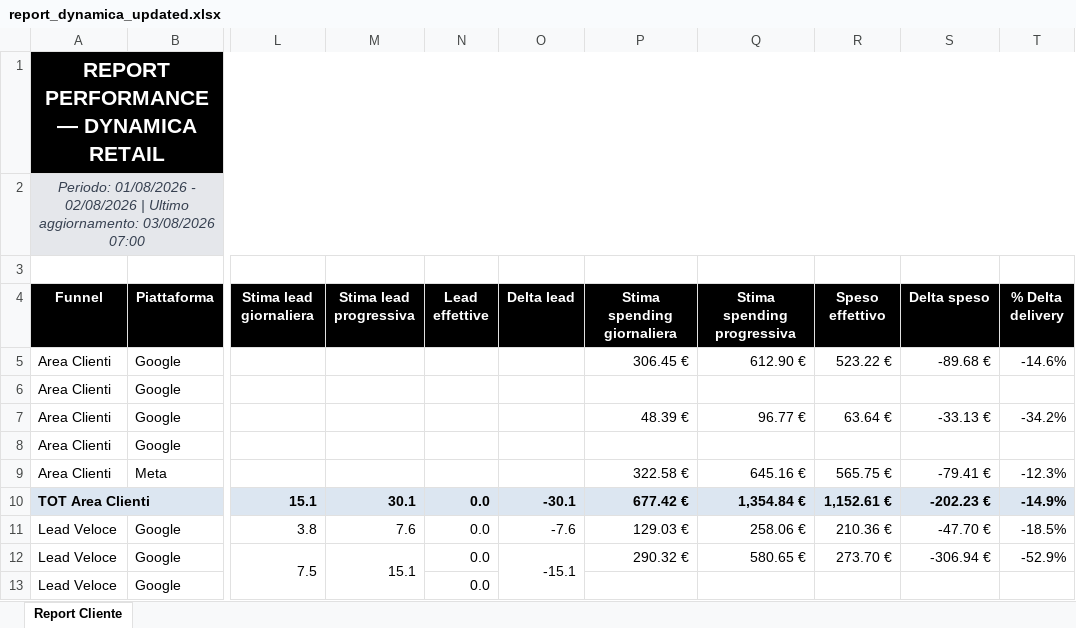
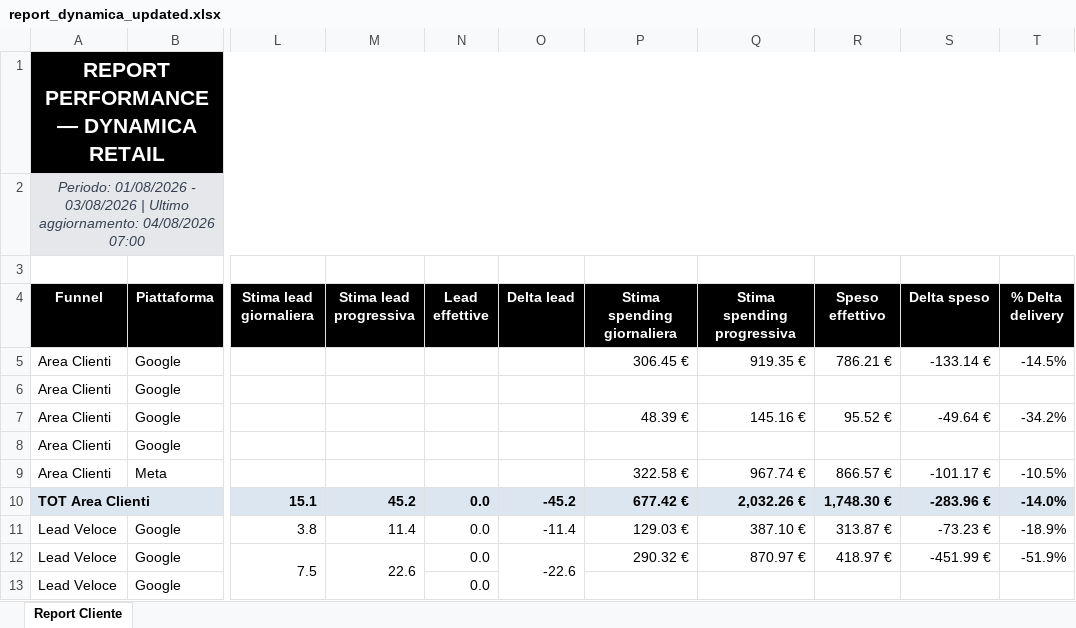
Before and after one commit to andreafallavollita5-cmyk/dynamica-dashboard, an Excel workbook: exports/report_dynamica_updated.xlsx, sheet Report Cliente, drawn as a sheet; only a part is shown, gaps mark what is left out; values as stored, in another font and other column widths than the file's, no borders; conditional formats not drawn; the diff covers the shown part only; the diff names each change by its address in the sheet, - before the commit and + after, or states it on an @@ line.

Commit message:
Aggiornamento dati Dynamica 2026-08-04

```diff
--- a/exports/report_dynamica_updated.xlsx (sheet Report Cliente)
+++ b/exports/report_dynamica_updated.xlsx (sheet Report Cliente)
-A2 (Funnel): …01/08/2026 - 02/08/2026 | Ultimo aggiornamento: 03/08/2026 07:00
+A2 (Funnel): …01/08/2026 - 03/08/2026 | Ultimo aggiornamento: 04/08/2026 07:00
-Q5 (Stima spending progressiva): 612.90 €
+Q5 (Stima spending progressiva): 919.35 €
-R5 (Speso effettivo): 523.22 €
+R5 (Speso effettivo): 786.21 €
-S5 (Delta speso): -89.68 €
+S5 (Delta speso): -133.14 €
-T5 (% Delta delivery): -14.6%
+T5 (% Delta delivery): -14.5%
-Q7 (Stima spending progressiva): 96.77 €
+Q7 (Stima spending progressiva): 145.16 €
-R7 (Speso effettivo): 63.64 €
+R7 (Speso effettivo): 95.52 €
-S7 (Delta speso): -33.13 €
+S7 (Delta speso): -49.64 €
-Q9 (Stima spending progressiva): 645.16 €
+Q9 (Stima spending progressiva): 967.74 €
-R9 (Speso effettivo): 565.75 €
+R9 (Speso effettivo): 866.57 €
-S9 (Delta speso): -79.41 €
+S9 (Delta speso): -101.17 €
-T9 (% Delta delivery): -12.3%
+T9 (% Delta delivery): -10.5%
-M10 (Stima lead progressiva): 30.1
+M10 (Stima lead progressiva): 45.2
-O10 (Delta lead): -30.1
+O10 (Delta lead): -45.2
-Q10 (Stima spending progressiva): 1,354.84 €
+Q10 (Stima spending progressiva): 2,032.26 €
-R10 (Speso effettivo): 1,152.61 €
+R10 (Speso effettivo): 1,748.30 €
-S10 (Delta speso): -202.23 €
+S10 (Delta speso): -283.96 €
-T10 (% Delta delivery): -14.9%
+T10 (% Delta delivery): -14.0%
-M11 (Stima lead progressiva): 7.6
+M11 (Stima lead progressiva): 11.4
-O11 (Delta lead): -7.6
+O11 (Delta lead): -11.4
-Q11 (Stima spending progressiva): 258.06 €
+Q11 (Stima spending progressiva): 387.10 €
-R11 (Speso effettivo): 210.36 €
+R11 (Speso effettivo): 313.87 €
-S11 (Delta speso): -47.70 €
+S11 (Delta speso): -73.23 €
-T11 (% Delta delivery): -18.5%
+T11 (% Delta delivery): -18.9%
-M12 (Stima lead progressiva): 15.1
+M12 (Stima lead progressiva): 22.6
-O12 (Delta lead): -15.1
+O12 (Delta lead): -22.6
-Q12 (Stima spending progressiva): 580.65 €
+Q12 (Stima spending progressiva): 870.97 €
-R12 (Speso effettivo): 273.70 €
+R12 (Speso effettivo): 418.97 €
-S12 (Delta speso): -306.94 €
+S12 (Delta speso): -451.99 €
-T12 (% Delta delivery): -52.9%
+T12 (% Delta delivery): -51.9%
```
Also changed, not shown: 80 edited cells elsewhere in this sheet, 3 other files.
